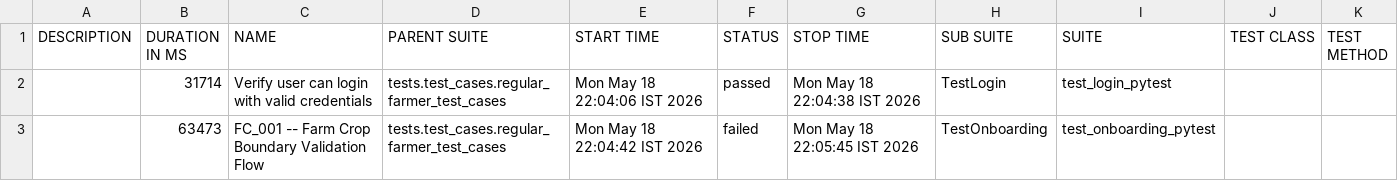
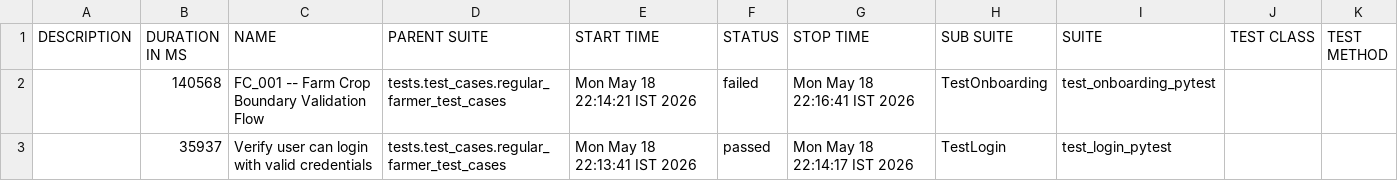
Before and after one commit to Pramodpulicherla-279/test-automation-platform, a CSV file: allure-report/data/suites.csv, drawn as a sheet.

Commit message:
allure-report-dea7999d

```diff
--- a/allure-report/data/suites.csv
+++ b/allure-report/data/suites.csv
@@ -1,3 +1,3 @@
 "DESCRIPTION","DURATION IN MS","NAME","PARENT SUITE","START TIME","STATUS","STOP TIME","SUB SUITE","SUITE","TEST CLASS","TEST METHOD"
-"","31714","Verify user can login with valid credentials","tests.test_cases.regular_farmer_test_cases","Mon May 18 22:04:06 IST 2026","passed","Mon May 18 22:04:38 IST 2026","TestLogin","test_login_pytest","",""
-"","63473","FC_001 -- Farm Crop Boundary Validation Flow","tests.test_cases.regular_farmer_test_cases","Mon May 18 22:04:42 IST 2026","failed","Mon May 18 22:05:45 IST 2026","TestOnboarding","test_onboarding_pytest","",""
+"","140568","FC_001 -- Farm Crop Boundary Validation Flow","tests.test_cases.regular_farmer_test_cases","Mon May 18 22:14:21 IST 2026","failed","Mon May 18 22:16:41 IST 2026","TestOnboarding","test_onboarding_pytest","",""
+"","35937","Verify user can login with valid credentials","tests.test_cases.regular_farmer_test_cases","Mon May 18 22:13:41 IST 2026","passed","Mon May 18 22:14:17 IST 2026","TestLogin","test_login_pytest","",""
```
Also changed, not shown: 34 other files.
